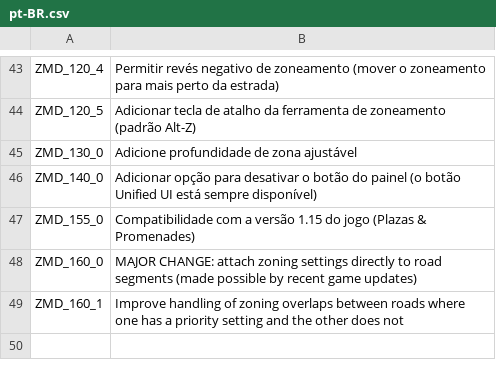
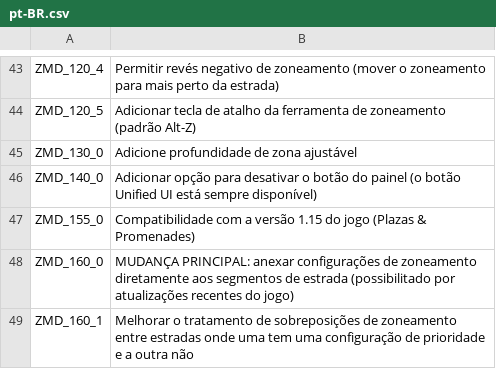
Before and after one commit to algernon-A/ZoningAdjuster, a CSV file: Translations/pt-BR.csv, drawn as a sheet; only a part is shown, gaps mark what is left out.

Commit message:
Update translations.

```diff
--- a/Translations/pt-BR.csv
+++ b/Translations/pt-BR.csv
@@ -47,3 +47,3 @@
 "ZMD_155_0","Compatibilidade com a versão 1.15 do jogo (Plazas & Promenades)"
-"ZMD_160_0","MAJOR CHANGE: attach zoning settings directly to road segments (made possible by recent game updates)"
-"ZMD_160_1","Improve handling of zoning overlaps between roads where one has a priority setting and the other does not"
+"ZMD_160_0","MUDANÇA PRINCIPAL: anexar configurações de zoneamento diretamente aos segmentos de estrada (possibilitado por atualizações recentes do jogo)"
+"ZMD_160_1","Melhorar o tratamento de sobreposições de zoneamento entre estradas onde uma tem uma configuração de prioridade e a outra não"
```
